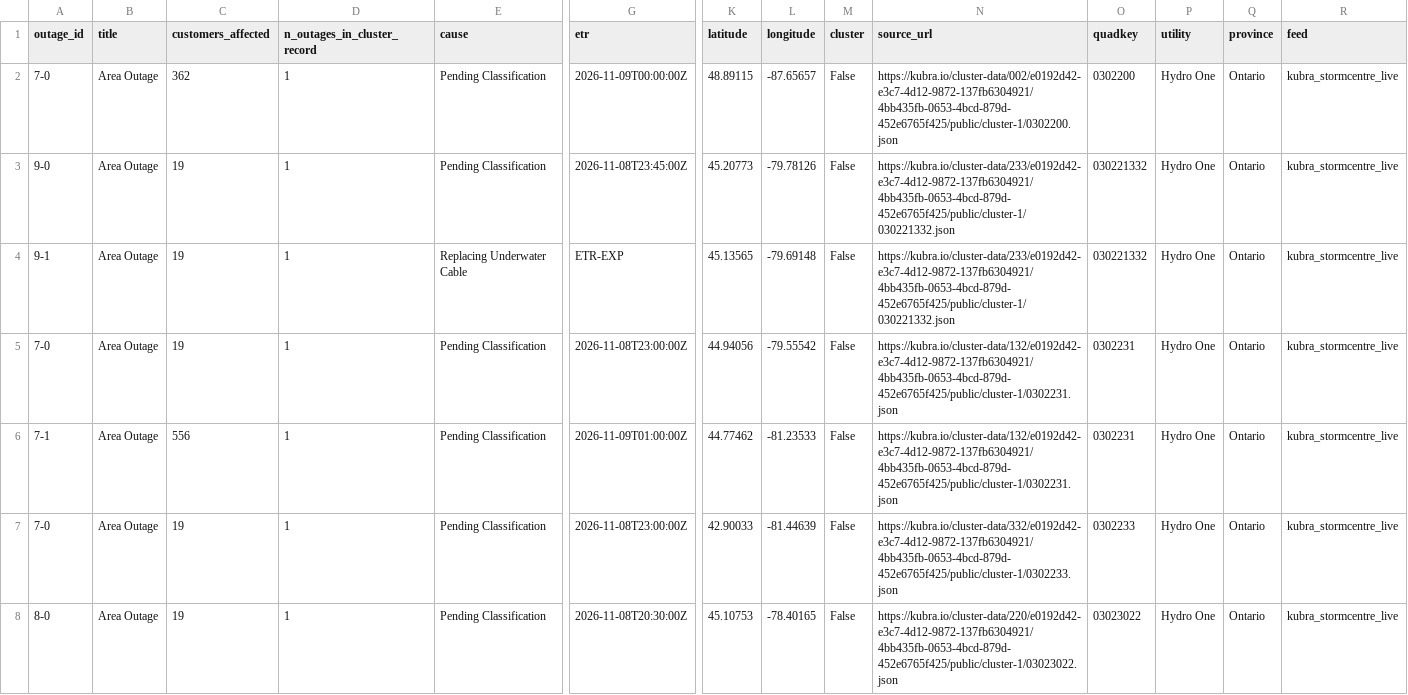
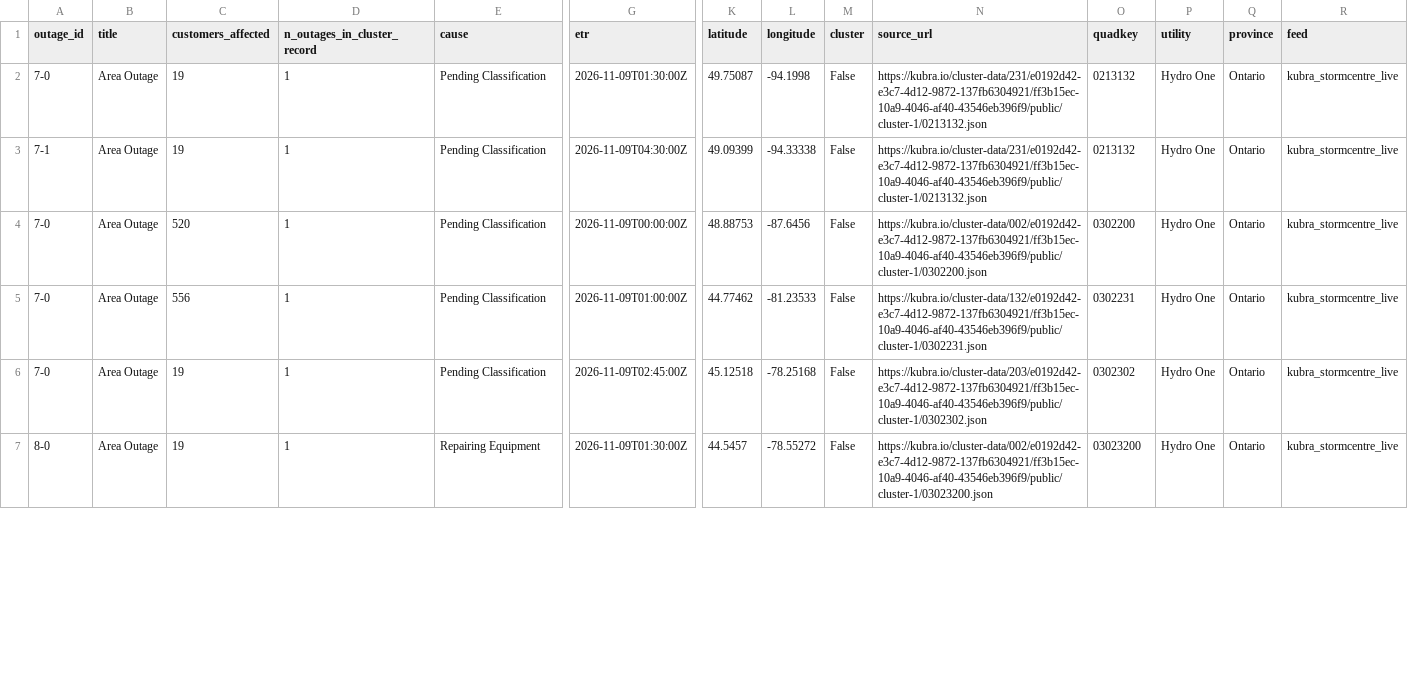
Before and after one commit to Nyu13/bc-hydro-vegetation-risk-demo-public, a CSV file: data/archives/hydro_one_outages/latest/outages.csv, drawn as a sheet; only a part is shown, gaps mark what is left out; removed rows and columns are numbered as before the commit, all else as after; rows hold the shown columns only; the diff covers the shown part only; the diff names each change by its address in the sheet, - before the commit and + after, or states it on an @@ line.

```diff
--- a/data/archives/hydro_one_outages/latest/outages.csv
+++ b/data/archives/hydro_one_outages/latest/outages.csv
-C2 (customers_affected): 362
+C2 (customers_affected): 19
-G2 (etr): 2026-11-09T00:00:00Z
+G2 (etr): 2026-11-09T01:30:00Z
-K2 (latitude): 48.89115
+K2 (latitude): 49.75087
-L2 (longitude): -87.65657
+L2 (longitude): -94.1998
-N2 (source_url): https://kubra.io/cluster-data/002/e0192d42-e3c7-4d12-9872-137fb6304921/4bb435fb-0653-4bcd-879d-452e6765f425/public/cluster-1/0302200.json
+N2 (source_url): https://kubra.io/cluster-data/231/e0192d42-e3c7-4d12-9872-137fb6304921/ff3b15ec-10a9-4046-af40-43546eb396f9/public/cluster-1/0213132.json
-O2 (quadkey): 0302200
+O2 (quadkey): 0213132
-A3 (outage_id): 9-0
+A3 (outage_id): 7-1
-G3 (etr): 2026-11-08T23:45:00Z
+G3 (etr): 2026-11-09T04:30:00Z
-K3 (latitude): 45.20773
+K3 (latitude): 49.09399
-L3 (longitude): -79.78126
+L3 (longitude): -94.33338
-N3 (source_url): https://kubra.io/cluster-data/233/e0192d42-e3c7-4d12-9872-137fb6304921/4bb435fb-0653-4bcd-879d-452e6765f425/public/cluster-1/030221332.json
+N3 (source_url): https://kubra.io/cluster-data/231/e0192d42-e3c7-4d12-9872-137fb6304921/ff3b15ec-10a9-4046-af40-43546eb396f9/public/cluster-1/0213132.json
-O3 (quadkey): 030221332
+O3 (quadkey): 0213132
-row 4: 9-1 | Area Outage | 19 | 1 | Replacing Underwater Cable | ETR-EXP | 45.13565 | -79.69148 | False | https://kubra.io/cluster-data/233/e0192d42-e3c7-4d12-9872-137fb6304921/4bb435fb-0653-4bcd-879d-452e6765f425/public/cluster-1/030221332.json | 030221332 | Hydro One | Ontario | kubra_stormcentre_live
-C4 (customers_affected): 19
+C4 (customers_affected): 520
-G4 (etr): 2026-11-08T23:00:00Z
+G4 (etr): 2026-11-09T00:00:00Z
-K4 (latitude): 44.94056
+K4 (latitude): 48.88753
-L4 (longitude): -79.55542
+L4 (longitude): -87.6456
-N4 (source_url): https://kubra.io/cluster-data/132/e0192d42-e3c7-4d12-9872-137fb6304921/4bb435fb-0653-4bcd-879d-452e6765f425/public/cluster-1/0302231.json
+N4 (source_url): https://kubra.io/cluster-data/002/e0192d42-e3c7-4d12-9872-137fb6304921/ff3b15ec-10a9-4046-af40-43546eb396f9/public/cluster-1/0302200.json
-O4 (quadkey): 0302231
+O4 (quadkey): 0302200
-A5 (outage_id): 7-1
+A5 (outage_id): 7-0
-N5 (source_url): https://kubra.io/cluster-data/132/e0192d42-e3c7-4d12-9872-137fb6304921/4bb435fb-0653-4bcd-879d-452e6765f425/public/cluster-1/0302231.json
+N5 (source_url): https://kubra.io/cluster-data/132/e0192d42-e3c7-4d12-9872-137fb6304921/ff3b15ec-10a9-4046-af40-43546eb396f9/public/cluster-1/0302231.json
-G6 (etr): 2026-11-08T23:00:00Z
+G6 (etr): 2026-11-09T02:45:00Z
-K6 (latitude): 42.90033
+K6 (latitude): 45.12518
-L6 (longitude): -81.44639
+L6 (longitude): -78.25168
-N6 (source_url): https://kubra.io/cluster-data/332/e0192d42-e3c7-4d12-9872-137fb6304921/4bb435fb-0653-4bcd-879d-452e6765f425/public/cluster-1/0302233.json
+N6 (source_url): https://kubra.io/cluster-data/203/e0192d42-e3c7-4d12-9872-137fb6304921/ff3b15ec-10a9-4046-af40-43546eb396f9/public/cluster-1/0302302.json
-O6 (quadkey): 0302233
+O6 (quadkey): 0302302
-E7 (cause): Pending Classification
+E7 (cause): Repairing Equipment
-G7 (etr): 2026-11-08T20:30:00Z
+G7 (etr): 2026-11-09T01:30:00Z
-K7 (latitude): 45.10753
+K7 (latitude): 44.5457
-L7 (longitude): -78.40165
+L7 (longitude): -78.55272
-N7 (source_url): https://kubra.io/cluster-data/220/e0192d42-e3c7-4d12-9872-137fb6304921/4bb435fb-0653-4bcd-879d-452e6765f425/public/cluster-1/03023022.json
+N7 (source_url): https://kubra.io/cluster-data/002/e0192d42-e3c7-4d12-9872-137fb6304921/ff3b15ec-10a9-4046-af40-43546eb396f9/public/cluster-1/03023200.json
-O7 (quadkey): 03023022
+O7 (quadkey): 03023200
```
Also changed, not shown: 7 removed rows and 18 edited cells elsewhere in this file, data/archives/hydro_one_outages/archive_index.csv, data/archives/hydro_one_outages/outages.csv, 7 other files.
